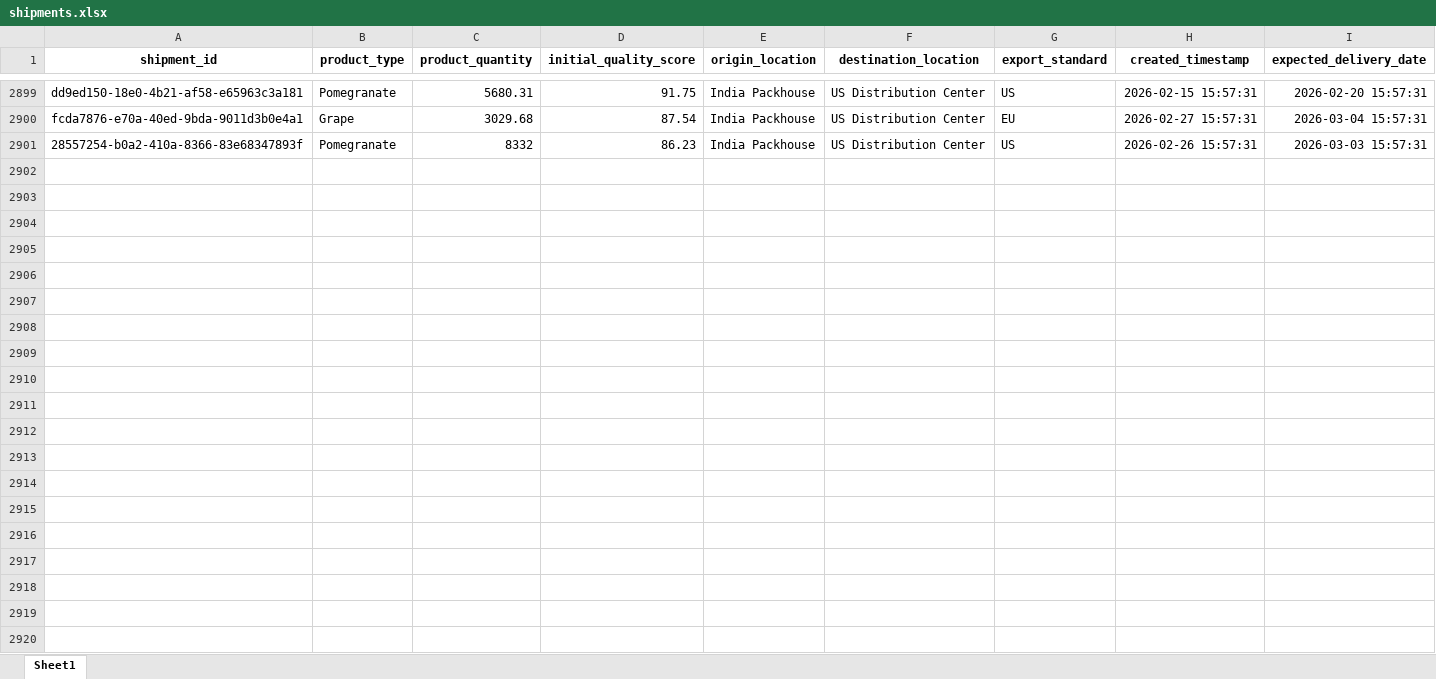
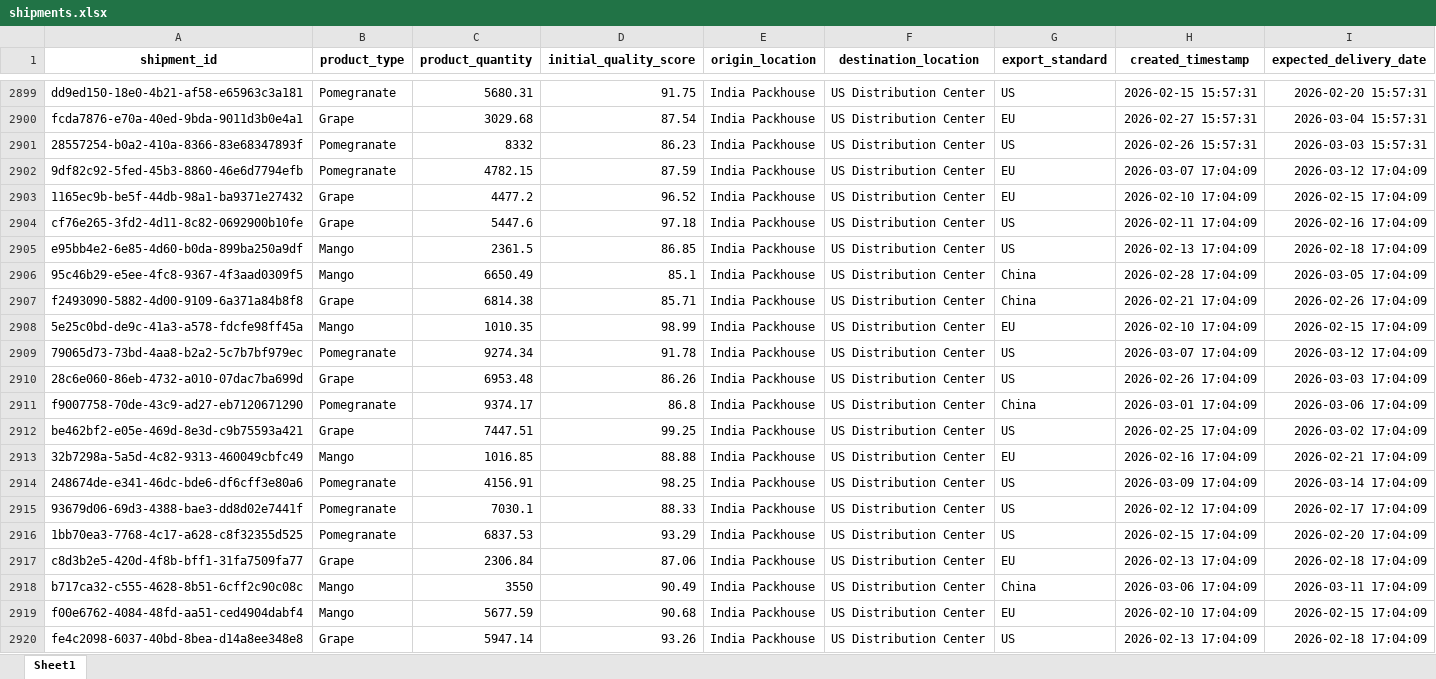
Before and after one commit to KavyaKunchaparthi/cold-chain-data-generator, an Excel workbook: shipments.xlsx, sheet Sheet1, drawn as a sheet; only a part is shown, gaps mark what is left out; values as stored, in another font and other column widths than the file's, no borders; the diff covers the shown part only; the diff names each change by its address in the sheet, - before the commit and + after, or states it on an @@ line.

```diff
--- a/shipments.xlsx (sheet Sheet1)
+++ b/shipments.xlsx (sheet Sheet1)
+row 2902: 9df82c92-5fed-45b3-8860-46e6d7794efb | Pomegranate | 4782.15 | 87.59 | India Packhouse | US Distribution Center | EU | 2026-03-07 17:04:09 | 2026-03-12 17:04:09
+row 2903: 1165ec9b-be5f-44db-98a1-ba9371e27432 | Grape | 4477.2 | 96.52 | India Packhouse | US Distribution Center | EU | 2026-02-10 17:04:09 | 2026-02-15 17:04:09
+row 2904: cf76e265-3fd2-4d11-8c82-0692900b10fe | Grape | 5447.6 | 97.18 | India Packhouse | US Distribution Center | US | 2026-02-11 17:04:09 | 2026-02-16 17:04:09
+row 2905: e95bb4e2-6e85-4d60-b0da-899ba250a9df | Mango | 2361.5 | 86.85 | India Packhouse | US Distribution Center | US | 2026-02-13 17:04:09 | 2026-02-18 17:04:09
+row 2906: 95c46b29-e5ee-4fc8-9367-4f3aad0309f5 | Mango | 6650.49 | 85.1 | India Packhouse | US Distribution Center | China | 2026-02-28 17:04:09 | 2026-03-05 17:04:09
+row 2907: f2493090-5882-4d00-9109-6a371a84b8f8 | Grape | 6814.38 | 85.71 | India Packhouse | US Distribution Center | China | 2026-02-21 17:04:09 | 2026-02-26 17:04:09
+row 2908: 5e25c0bd-de9c-41a3-a578-fdcfe98ff45a | Mango | 1010.35 | 98.99 | India Packhouse | US Distribution Center | EU | 2026-02-10 17:04:09 | 2026-02-15 17:04:09
+row 2909: 79065d73-73bd-4aa8-b2a2-5c7b7bf979ec | Pomegranate | 9274.34 | 91.78 | India Packhouse | US Distribution Center | US | 2026-03-07 17:04:09 | 2026-03-12 17:04:09
+row 2910: 28c6e060-86eb-4732-a010-07dac7ba699d | Grape | 6953.48 | 86.26 | India Packhouse | US Distribution Center | US | 2026-02-26 17:04:09 | 2026-03-03 17:04:09
+row 2911: f9007758-70de-43c9-ad27-eb7120671290 | Pomegranate | 9374.17 | 86.8 | India Packhouse | US Distribution Center | China | 2026-03-01 17:04:09 | 2026-03-06 17:04:09
+row 2912: be462bf2-e05e-469d-8e3d-c9b75593a421 | Grape | 7447.51 | 99.25 | India Packhouse | US Distribution Center | US | 2026-02-25 17:04:09 | 2026-03-02 17:04:09
+row 2913: 32b7298a-5a5d-4c82-9313-460049cbfc49 | Mango | 1016.85 | 88.88 | India Packhouse | US Distribution Center | EU | 2026-02-16 17:04:09 | 2026-02-21 17:04:09
+row 2914: 248674de-e341-46dc-bde6-df6cff3e80a6 | Pomegranate | 4156.91 | 98.25 | India Packhouse | US Distribution Center | US | 2026-03-09 17:04:09 | 2026-03-14 17:04:09
+row 2915: 93679d06-69d3-4388-bae3-dd8d02e7441f | Pomegranate | 7030.1 | 88.33 | India Packhouse | US Distribution Center | US | 2026-02-12 17:04:09 | 2026-02-17 17:04:09
+row 2916: 1bb70ea3-7768-4c17-a628-c8f32355d525 | Pomegranate | 6837.53 | 93.29 | India Packhouse | US Distribution Center | US | 2026-02-15 17:04:09 | 2026-02-20 17:04:09
+row 2917: c8d3b2e5-420d-4f8b-bff1-31fa7509fa77 | Grape | 2306.84 | 87.06 | India Packhouse | US Distribution Center | EU | 2026-02-13 17:04:09 | 2026-02-18 17:04:09
+row 2918: b717ca32-c555-4628-8b51-6cff2c90c08c | Mango | 3550 | 90.49 | India Packhouse | US Distribution Center | China | 2026-03-06 17:04:09 | 2026-03-11 17:04:09
+row 2919: f00e6762-4084-48fd-aa51-ced4904dabf4 | Mango | 5677.59 | 90.68 | India Packhouse | US Distribution Center | EU | 2026-02-10 17:04:09 | 2026-02-15 17:04:09
+row 2920: fe4c2098-6037-40bd-8bea-d14a8ee348e8 | Grape | 5947.14 | 93.26 | India Packhouse | US Distribution Center | US | 2026-02-13 17:04:09 | 2026-02-18 17:04:09
```
Also changed, not shown: 31 added rows elsewhere in this sheet, Agent2_Quality_Risk_Report.xlsx, Agent3_Root_Cause_Report.xlsx, 6 other files.
